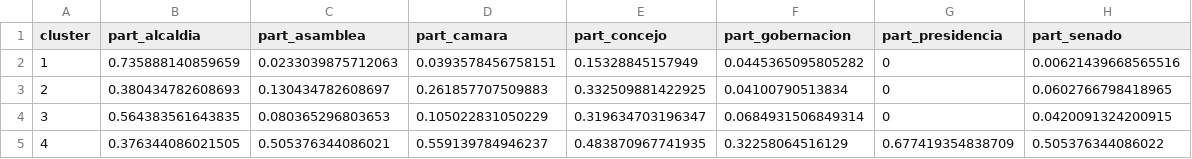
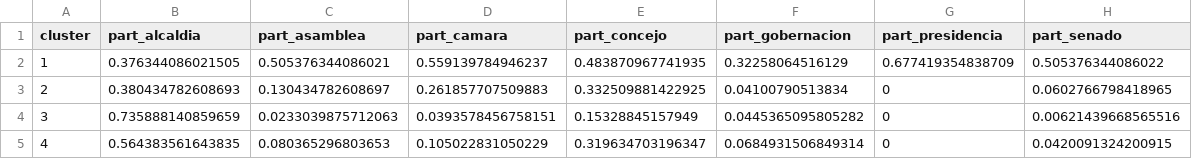
Before and after one commit to andrezconz/curso-machine-learning-2026-tf, a CSV file: resultados/perfil_electoral.csv, drawn as a sheet.

```diff
--- a/resultados/perfil_electoral.csv
+++ b/resultados/perfil_electoral.csv
@@ -1,5 +1,5 @@
 "cluster","part_alcaldia","part_asamblea","part_camara","part_concejo","part_gobernacion","part_presidencia","part_senado"
-"1",0.735888140859659,0.0233039875712063,0.0393578456758151,0.15328845157949,0.0445365095805282,0,0.00621439668565516
+"1",0.376344086021505,0.505376344086021,0.559139784946237,0.483870967741935,0.32258064516129,0.677419354838709,0.505376344086022
 "2",0.380434782608693,0.130434782608697,0.261857707509883,0.332509881422925,0.04100790513834,0,0.0602766798418965
-"3",0.564383561643835,0.080365296803653,0.105022831050229,0.319634703196347,0.0684931506849314,0,0.0420091324200915
-"4",0.376344086021505,0.505376344086021,0.559139784946237,0.483870967741935,0.32258064516129,0.677419354838709,0.505376344086022
+"3",0.735888140859659,0.0233039875712063,0.0393578456758151,0.15328845157949,0.0445365095805282,0,0.00621439668565516
+"4",0.564383561643835,0.080365296803653,0.105022831050229,0.319634703196347,0.0684931506849314,0,0.0420091324200915
```
Also changed, not shown: resultados/centroides.csv, resultados/inferencia_clusters/InferenciaClusters.csv, 13 other files.
